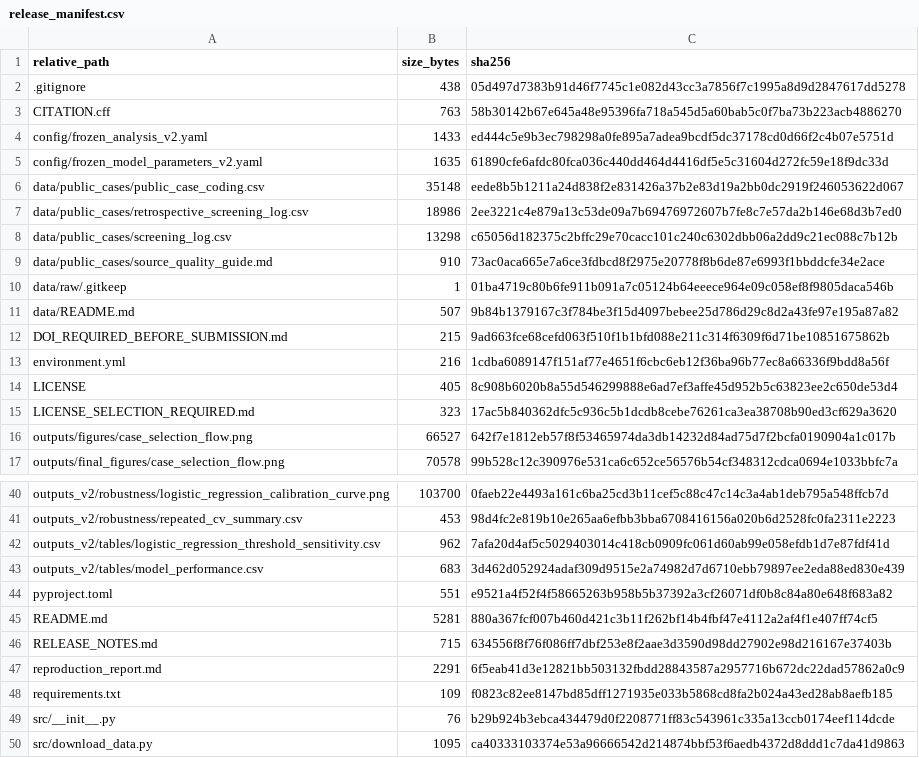
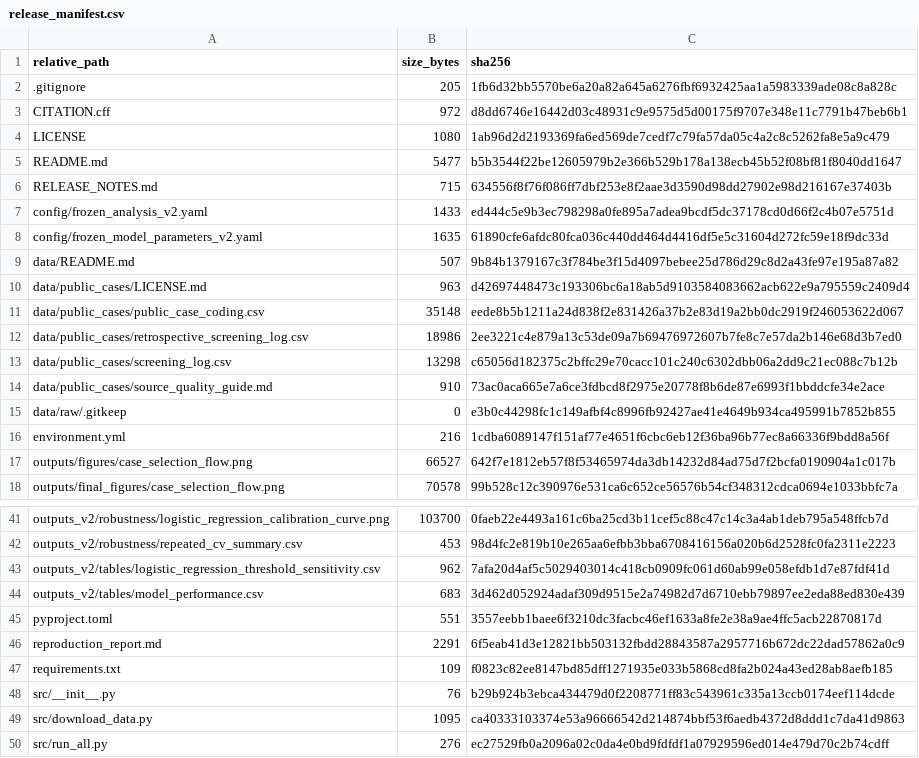
Before and after one commit to mly15910219934-spec/open-data-coal-mine-warning-response, a CSV file: release_manifest.csv, drawn as a sheet; only a part is shown, gaps mark what is left out; the shorter side is filled out with more unchanged rows.

```diff
--- a/release_manifest.csv
+++ b/release_manifest.csv
@@ -1,6 +1,11 @@
 relative_path,size_bytes,sha256
-.gitignore,438,05d497d7383b91d46f7745c1e082d43cc3a7856f7c1995a8d9d2847617dd5278
-CITATION.cff,763,58b30142b67e645a48e95396fa718a545d5a60bab5c0f7ba73b223acb4886270
+.gitignore,205,1fb6d32bb5570be6a20a82a645a6276fbf6932425aa1a5983339ade08c8a828c
+CITATION.cff,972,d8dd6746e16442d03c48931c9e9575d5d00175f9707e348e11c7791b47beb6b1
+LICENSE,1080,1ab96d2d2193369fa6ed569de7cedf7c79fa57da05c4a2c8c5262fa8e5a9c479
+README.md,5477,b5b3544f22be12605979b2e366b529b178a138ecb45b52f08bf81f8040dd1647
+RELEASE_NOTES.md,715,634556f8f76f086ff7dbf253e8f2aae3d3590d98dd27902e98d216167e37403b
 config/frozen_analysis_v2.yaml,1433,ed444c5e9b3ec798298a0fe895a7adea9bcdf5dc37178cd0d66f2c4b07e5751d
 config/frozen_model_parameters_v2.yaml,1635,61890cfe6afdc80fca036c440dd464d4416df5e5c31604d272fc59e18f9dc33d
+data/README.md,507,9b84b1379167c3f784be3f15d4097bebee25d786d29c8d2a43fe97e195a87a82
+data/public_cases/LICENSE.md,963,d42697448473c193306bc6a18ab5d9103584083662acb622e9a795559c2409d4
 data/public_cases/public_case_coding.csv,35148,eede8b5b1211a24d838f2e831426a37b2e83d19a2bb0dc2919f246053622d067
@@ -9,8 +14,4 @@ data/public_cases/screening_log.csv,13298,c65056d182375c2bffc29e70cacc101c240c63
 data/public_cases/source_quality_guide.md,910,73ac0aca665e7a6ce3fdbcd8f2975e20778f8b6de87e6993f1bbddcfe34e2ace
-data/raw/.gitkeep,1,01ba4719c80b6fe911b091a7c05124b64eeece964e09c058ef8f9805daca546b
-data/README.md,507,9b84b1379167c3f784be3f15d4097bebee25d786d29c8d2a43fe97e195a87a82
-DOI_REQUIRED_BEFORE_SUBMISSION.md,215,9ad663fce68cefd063f510f1b1bfd088e211c314f6309f6d71be10851675862b
+data/raw/.gitkeep,0,e3b0c44298fc1c149afbf4c8996fb92427ae41e4649b934ca495991b7852b855
 environment.yml,216,1cdba6089147f151af77e4651f6cbc6eb12f36ba96b77ec8a66336f9bdd8a56f
-LICENSE,405,8c908b6020b8a55d546299888e6ad7ef3affe45d952b5c63823ee2c650de53d4
-LICENSE_SELECTION_REQUIRED.md,323,17ac5b840362dfc5c936c5b1dcdb8cebe76261ca3ea38708b90ed3cf629a3620
 outputs/figures/case_selection_flow.png,66527,642f7e1812eb57f8f53465974da3db14232d84ad75d7f2bcfa0190904a1c017b
@@ -43,5 +44,3 @@ outputs_v2/tables/logistic_regression_threshold_sensitivity.csv,962,7afa20d4af5c
 outputs_v2/tables/model_performance.csv,683,3d462d052924adaf309d9515e2a74982d7d6710ebb79897ee2eda88ed830e439
-pyproject.toml,551,e9521a4f52f4f58665263b958b5b37392a3cf26071df0b8c84a80e648f683a82
-README.md,5281,880a367fcf007b460d421c3b11f262bf14b4fbf47e4112a2af4f1e407ff74cf5
-RELEASE_NOTES.md,715,634556f8f76f086ff7dbf253e8f2aae3d3590d98dd27902e98d216167e37403b
+pyproject.toml,551,3557eebb1baee6f3210dc3facbc46ef1633a8fe2e38a9ae4ffc5acb22870817d
 reproduction_report.md,2291,6f5eab41d3e12821bb503132fbdd28843587a2957716b672dc22dad57862a0c9
```
Also changed, not shown: 1 other file.
